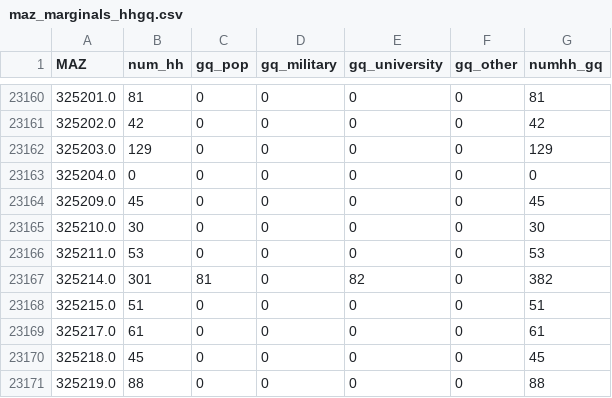
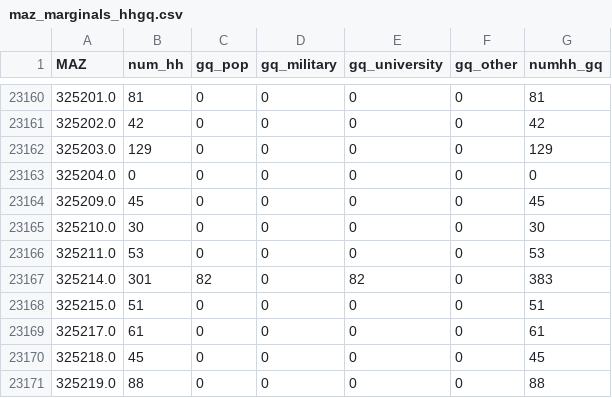
Before and after one commit to BayAreaMetro/populationsim, a CSV file: bay_area/hh_gq/data/maz_marginals_hhgq.csv, drawn as a sheet; only a part is shown, gaps mark what is left out.

```diff
--- a/bay_area/hh_gq/data/maz_marginals_hhgq.csv
+++ b/bay_area/hh_gq/data/maz_marginals_hhgq.csv
@@ -23166,3 +23166,3 @@ MAZ,num_hh,gq_pop,gq_military,gq_university,gq_other,numhh_gq
 325211.0,53,0,0,0,0,53
-325214.0,301,81,0,82,0,382
+325214.0,301,82,0,82,0,383
 325215.0,51,0,0,0,0,51
```
Also changed, not shown: bay_area/hh_gq/configs_TM2/controls.csv, bay_area/output_2023/maz_marginals.csv, 28 other files.
